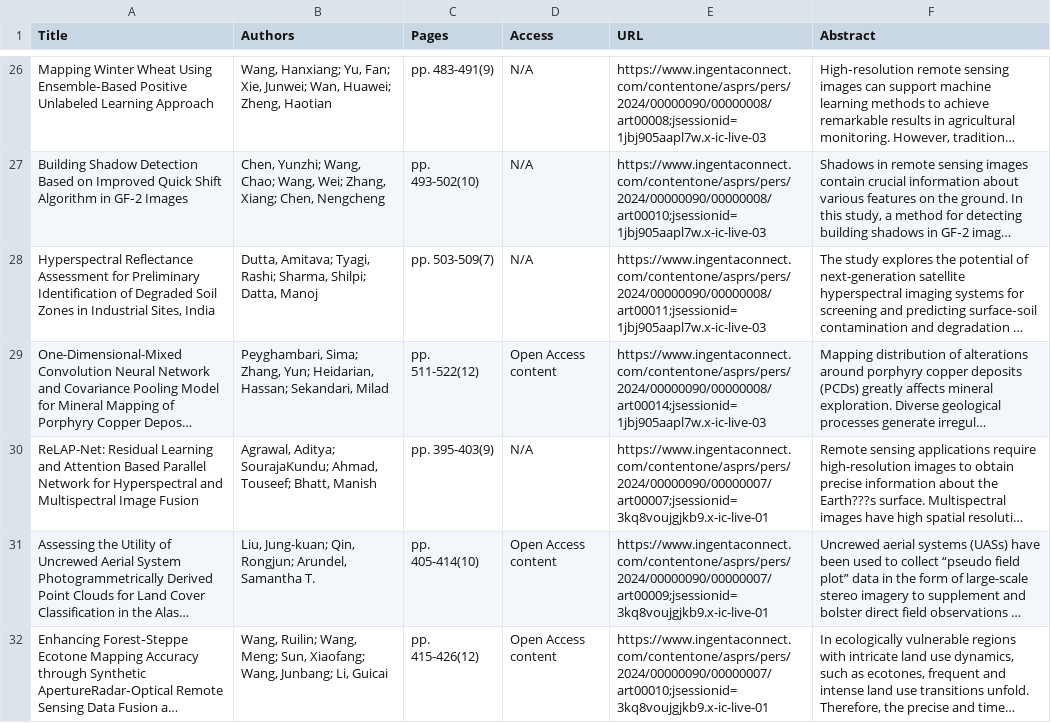
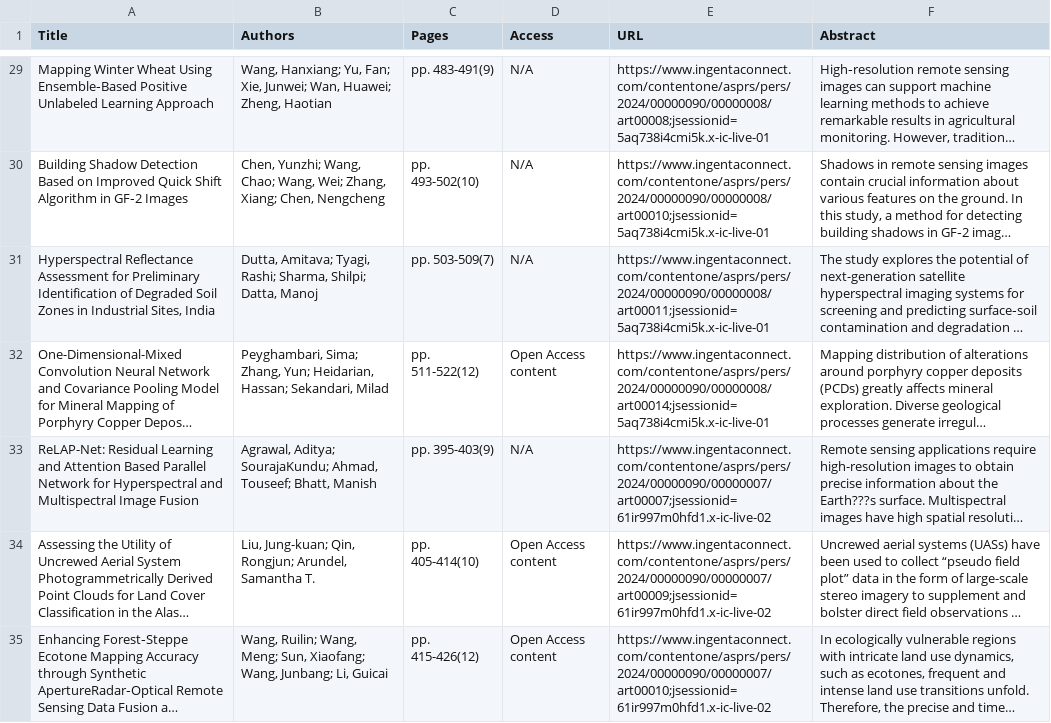
Before and after one commit to tang1693/PERShtml, a CSV file: filtered_articles_info_abs.csv, drawn as a sheet; only a part is shown, gaps mark what is left out; long unchanged cells end in …; addresses are those after the commit; the diff covers the shown part only; the diff names each change by its address in the sheet, - before the commit and + after, or states it on an @@ line.

```diff
--- a/filtered_articles_info_abs.csv
+++ b/filtered_articles_info_abs.csv
-E29 (URL): https://www.ingentaconnect.com/contentone/asprs/pers/2024/00000090/00000008/art00008;jsessionid=1jbj905aapl7w.x-ic-live-03
+E29 (URL): https://www.ingentaconnect.com/contentone/asprs/pers/2024/00000090/00000008/art00008;jsessionid=5aq738i4cmi5k.x-ic-live-01
-E30 (URL): https://www.ingentaconnect.com/contentone/asprs/pers/2024/00000090/00000008/art00010;jsessionid=1jbj905aapl7w.x-ic-live-03
+E30 (URL): https://www.ingentaconnect.com/contentone/asprs/pers/2024/00000090/00000008/art00010;jsessionid=5aq738i4cmi5k.x-ic-live-01
-E31 (URL): https://www.ingentaconnect.com/contentone/asprs/pers/2024/00000090/00000008/art00011;jsessionid=1jbj905aapl7w.x-ic-live-03
+E31 (URL): https://www.ingentaconnect.com/contentone/asprs/pers/2024/00000090/00000008/art00011;jsessionid=5aq738i4cmi5k.x-ic-live-01
-E32 (URL): https://www.ingentaconnect.com/contentone/asprs/pers/2024/00000090/00000008/art00014;jsessionid=1jbj905aapl7w.x-ic-live-03
+E32 (URL): https://www.ingentaconnect.com/contentone/asprs/pers/2024/00000090/00000008/art00014;jsessionid=5aq738i4cmi5k.x-ic-live-01
-E33 (URL): https://www.ingentaconnect.com/contentone/asprs/pers/2024/00000090/00000007/art00007;jsessionid=3kq8voujgjkb9.x-ic-live-01
+E33 (URL): https://www.ingentaconnect.com/contentone/asprs/pers/2024/00000090/00000007/art00007;jsessionid=61ir997m0hfd1.x-ic-live-02
-E34 (URL): https://www.ingentaconnect.com/contentone/asprs/pers/2024/00000090/00000007/art00009;jsessionid=3kq8voujgjkb9.x-ic-live-01
+E34 (URL): https://www.ingentaconnect.com/contentone/asprs/pers/2024/00000090/00000007/art00009;jsessionid=61ir997m0hfd1.x-ic-live-02
-E35 (URL): https://www.ingentaconnect.com/contentone/asprs/pers/2024/00000090/00000007/art00010;jsessionid=3kq8voujgjkb9.x-ic-live-01
+E35 (URL): https://www.ingentaconnect.com/contentone/asprs/pers/2024/00000090/00000007/art00010;jsessionid=61ir997m0hfd1.x-ic-live-02
```
Also changed, not shown: 3 added rows and 89 edited cells elsewhere in this file, in_press_articles.csv, 12 other files.
